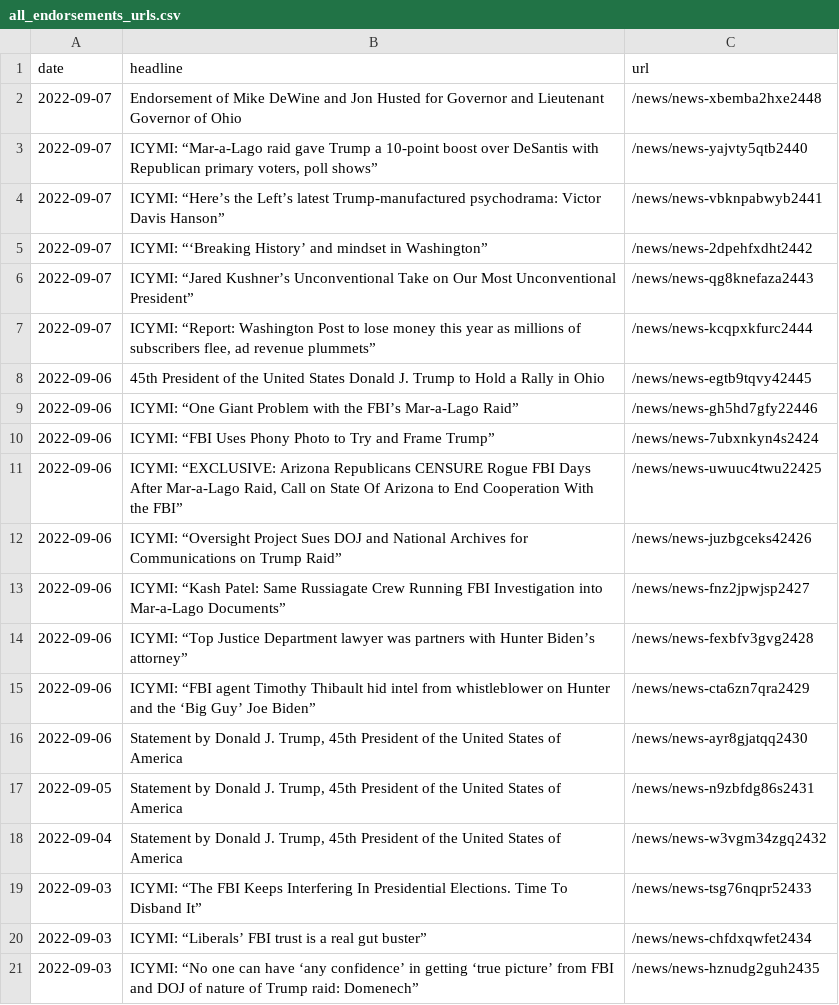
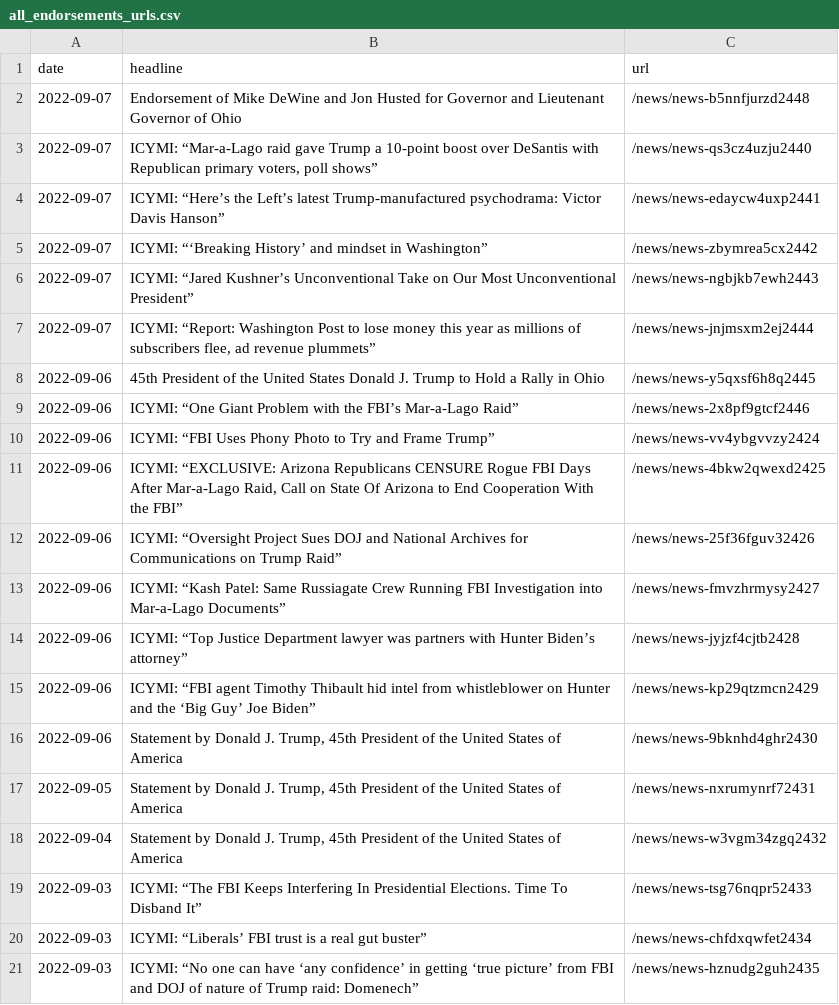
Before and after one commit to gridviz/trump-releases, a CSV file: data/all_endorsements_urls.csv, drawn as a sheet.

```diff
--- a/data/all_endorsements_urls.csv
+++ b/data/all_endorsements_urls.csv
@@ -1,18 +1,18 @@
 date,headline,url
-2022-09-07,Endorsement of Mike DeWine and Jon Husted for Governor and Lieutenant Governor of Ohio,/news/news-xbemba2hxe2448
-2022-09-07,"ICYMI: “Mar-a-Lago raid gave Trump a 10-point boost over DeSantis with Republican primary voters, poll shows”",/news/news-yajvty5qtb2440
-2022-09-07,ICYMI: “Here’s the Left’s latest Trump-manufactured psychodrama: Victor Davis Hanson”,/news/news-vbknpabwyb2441
-2022-09-07,ICYMI: “‘Breaking History’ and mindset in Washington”,/news/news-2dpehfxdht2442
-2022-09-07,ICYMI: “Jared Kushner’s Unconventional Take on Our Most Unconventional President”,/news/news-qg8knefaza2443
-2022-09-07,"ICYMI: “Report: Washington Post to lose money this year as millions of subscribers flee, ad revenue plummets”",/news/news-kcqpxkfurc2444
-2022-09-06,45th President of the United States Donald J. Trump to Hold a Rally in Ohio,/news/news-egtb9tqvy42445
-2022-09-06,ICYMI: “One Giant Problem with the FBI’s Mar-a-Lago Raid”,/news/news-gh5hd7gfy22446
-2022-09-06,ICYMI: “FBI Uses Phony Photo to Try and Frame Trump”,/news/news-7ubxnkyn4s2424
-2022-09-06,"ICYMI: “EXCLUSIVE: Arizona Republicans CENSURE Rogue FBI Days After Mar-a-Lago Raid, Call on State Of Arizona to End Cooperation With the FBI”",/news/news-uwuuc4twu22425
-2022-09-06,ICYMI: “Oversight Project Sues DOJ and National Archives for Communications on Trump Raid”,/news/news-juzbgceks42426
-2022-09-06,ICYMI: “Kash Patel: Same Russiagate Crew Running FBI Investigation into Mar-a-Lago Documents”,/news/news-fnz2jpwjsp2427
-2022-09-06,ICYMI: “Top Justice Department lawyer was partners with Hunter Biden’s attorney”,/news/news-fexbfv3gvg2428
-2022-09-06,ICYMI: “FBI agent Timothy Thibault hid intel from whistleblower on Hunter and the ‘Big Guy’ Joe Biden”,/news/news-cta6zn7qra2429
-2022-09-06,"Statement by Donald J. Trump, 45th President of the United States of America",/news/news-ayr8gjatqq2430
-2022-09-05,"Statement by Donald J. Trump, 45th President of the United States of America",/news/news-n9zbfdg86s2431
+2022-09-07,Endorsement of Mike DeWine and Jon Husted for Governor and Lieutenant Governor of Ohio,/news/news-b5nnfjurzd2448
+2022-09-07,"ICYMI: “Mar-a-Lago raid gave Trump a 10-point boost over DeSantis with Republican primary voters, poll shows”",/news/news-qs3cz4uzju2440
+2022-09-07,ICYMI: “Here’s the Left’s latest Trump-manufactured psychodrama: Victor Davis Hanson”,/news/news-edaycw4uxp2441
+2022-09-07,ICYMI: “‘Breaking History’ and mindset in Washington”,/news/news-zbymrea5cx2442
+2022-09-07,ICYMI: “Jared Kushner’s Unconventional Take on Our Most Unconventional President”,/news/news-ngbjkb7ewh2443
+2022-09-07,"ICYMI: “Report: Washington Post to lose money this year as millions of subscribers flee, ad revenue plummets”",/news/news-jnjmsxm2ej2444
+2022-09-06,45th President of the United States Donald J. Trump to Hold a Rally in Ohio,/news/news-y5qxsf6h8q2445
+2022-09-06,ICYMI: “One Giant Problem with the FBI’s Mar-a-Lago Raid”,/news/news-2x8pf9gtcf2446
+2022-09-06,ICYMI: “FBI Uses Phony Photo to Try and Frame Trump”,/news/news-vv4ybgvvzy2424
+2022-09-06,"ICYMI: “EXCLUSIVE: Arizona Republicans CENSURE Rogue FBI Days After Mar-a-Lago Raid, Call on State Of Arizona to End Cooperation With the FBI”",/news/news-4bkw2qwexd2425
+2022-09-06,ICYMI: “Oversight Project Sues DOJ and National Archives for Communications on Trump Raid”,/news/news-25f36fguv32426
+2022-09-06,ICYMI: “Kash Patel: Same Russiagate Crew Running FBI Investigation into Mar-a-Lago Documents”,/news/news-fmvzhrmysy2427
+2022-09-06,ICYMI: “Top Justice Department lawyer was partners with Hunter Biden’s attorney”,/news/news-jyjzf4cjtb2428
+2022-09-06,ICYMI: “FBI agent Timothy Thibault hid intel from whistleblower on Hunter and the ‘Big Guy’ Joe Biden”,/news/news-kp29qtzmcn2429
+2022-09-06,"Statement by Donald J. Trump, 45th President of the United States of America",/news/news-9bknhd4ghr2430
+2022-09-05,"Statement by Donald J. Trump, 45th President of the United States of America",/news/news-nxrumynrf72431
 2022-09-04,"Statement by Donald J. Trump, 45th President of the United States of America",/news/news-w3vgm34zgq2432
```
Also changed, not shown: data/processed/all_press_releases_latest.csv, 1 other file.
